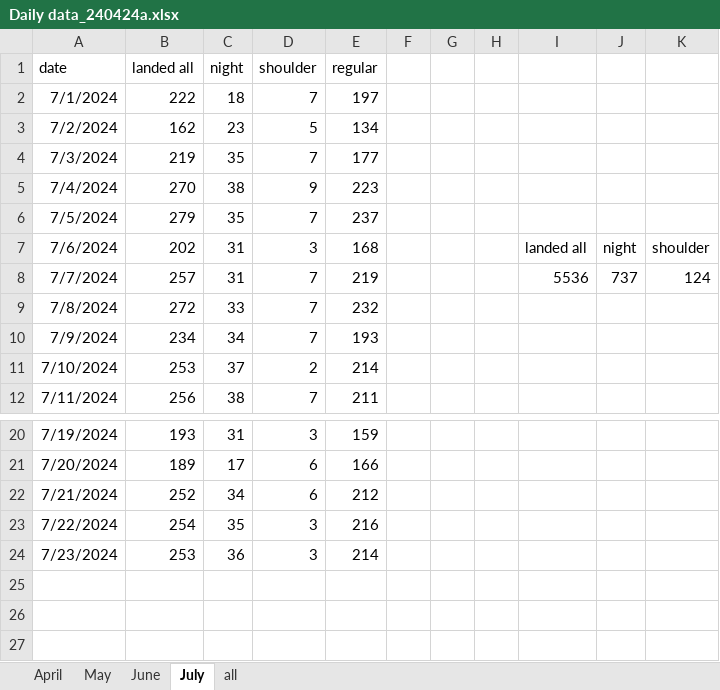
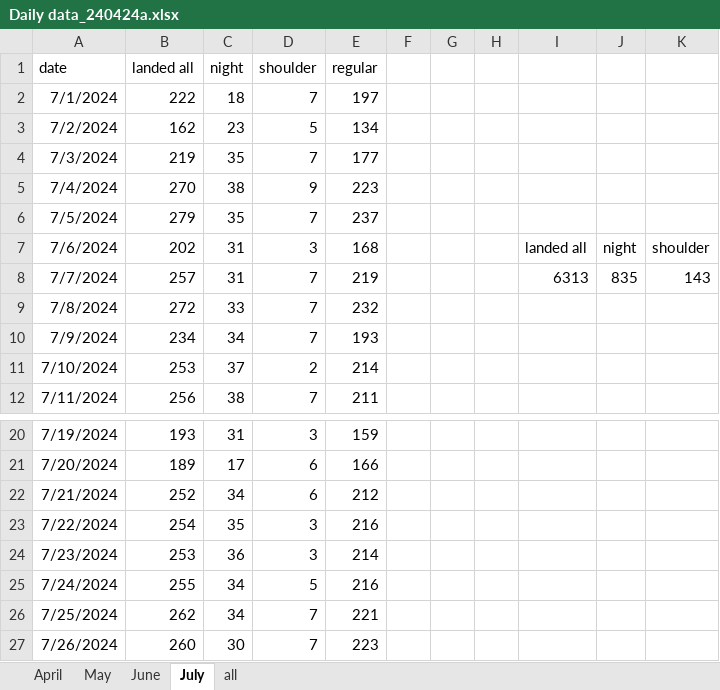
Before and after one commit to stillawake17/FlightViz, an Excel workbook: Daily data_240424a.xlsx, sheet July, drawn as a sheet; only a part is shown, gaps mark what is left out; values as stored, in another font and other column widths than the file's, no borders; the diff names each change by its address in the sheet, - before the commit and + after, or states it on an @@ line.

Commit message:
daily

```diff
--- a/Daily data_240424a.xlsx (sheet July)
+++ b/Daily data_240424a.xlsx (sheet July)
-I8: 5536
+I8: 6313
-J8: 737
+J8: 835
-K8: 124
+K8: 143
+row 25: 7/24/2024 | 255 | 34 | 5 | 216
+row 26: 7/25/2024 | 262 | 34 | 7 | 221
+row 27: 7/26/2024 | 260 | 30 | 7 | 223
```
Also changed, not shown: 18 other files.
